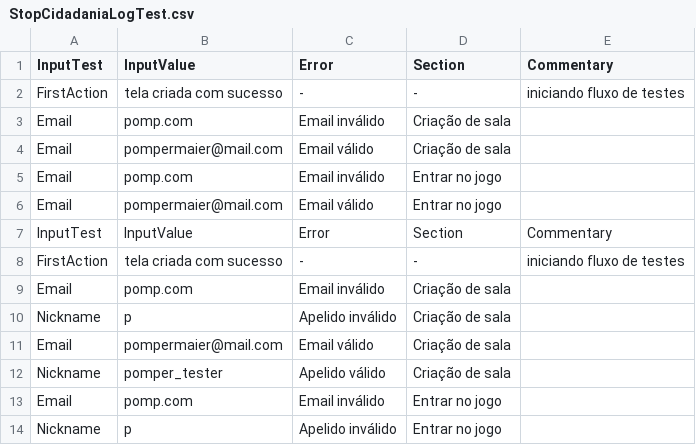
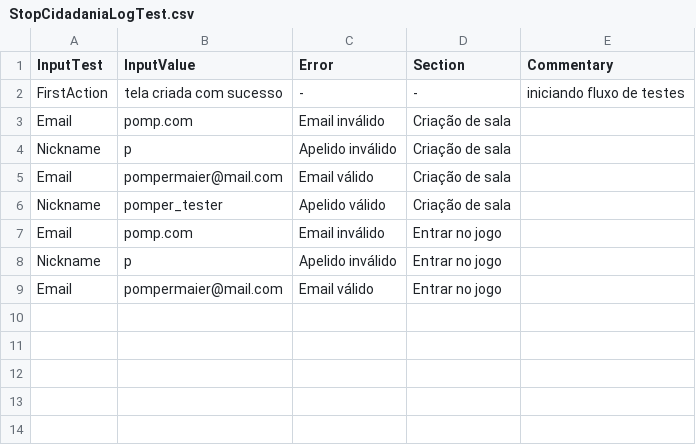
Before and after one commit to nascimentoJoao/watir-test, a CSV file: StopCidadaniaLogTest.csv, drawn as a sheet.

```diff
--- a/StopCidadaniaLogTest.csv
+++ b/StopCidadaniaLogTest.csv
@@ -3,8 +3,2 @@ FirstAction, tela criada com sucesso,-,-,iniciando fluxo de testes
 Email,pomp.com,Email inválido,Criação de sala
-Email,pompermaier@mail.com,Email válido,Criação de sala
-Email,pomp.com,Email inválido,Entrar no jogo
-Email,pompermaier@mail.com,Email válido,Entrar no jogo
-InputTest,InputValue,Error,Section,Commentary
-FirstAction, tela criada com sucesso,-,-,iniciando fluxo de testes
-Email,pomp.com,Email inválido,Criação de sala
 Nickname,p,Apelido inválido,Criação de sala
@@ -14 +8,2 @@ Email,pomp.com,Email inválido,Entrar no jogo
 Nickname,p,Apelido inválido,Entrar no jogo
+Email,pompermaier@mail.com,Email válido,Entrar no jogo
```
Also changed, not shown: 3 other files.
